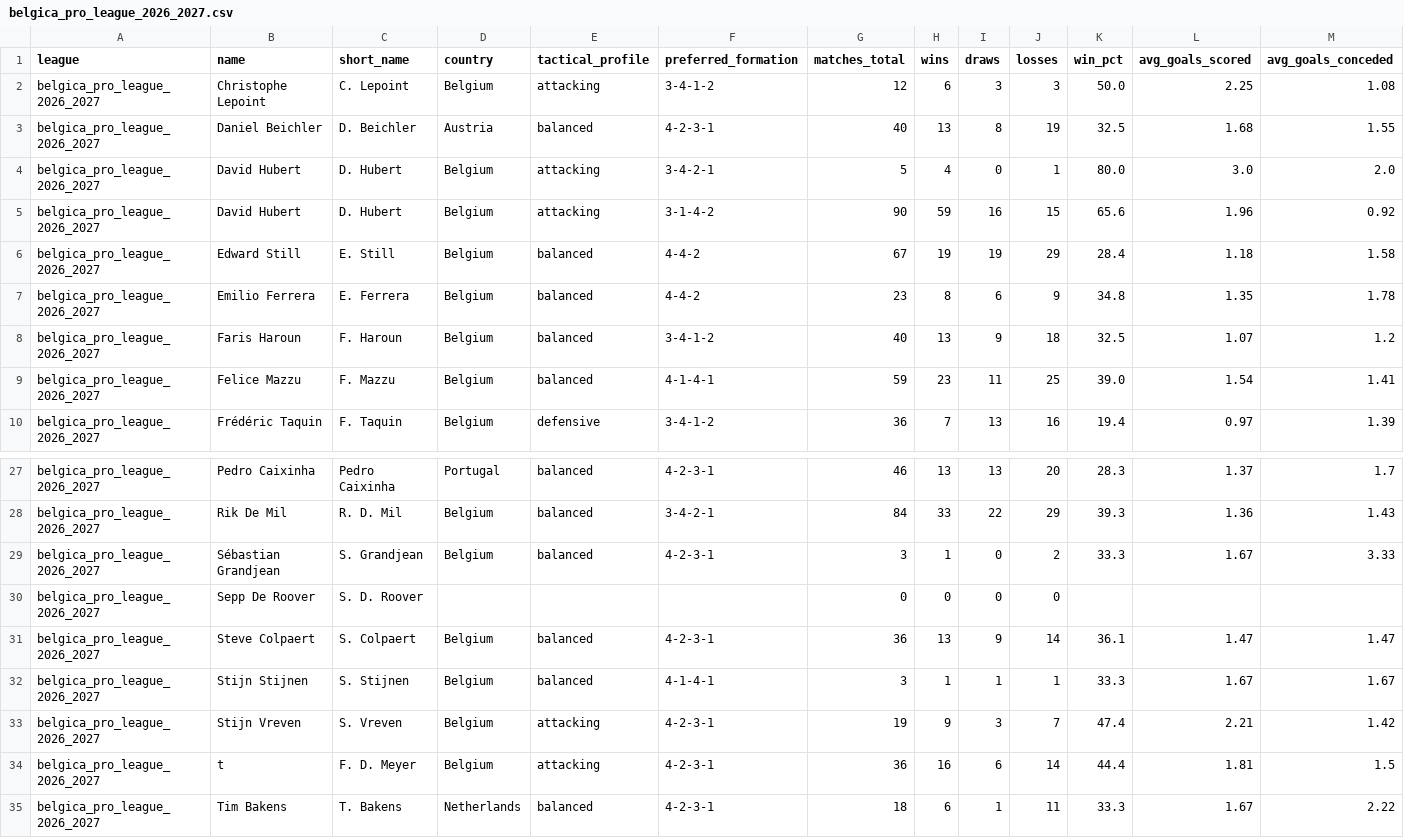
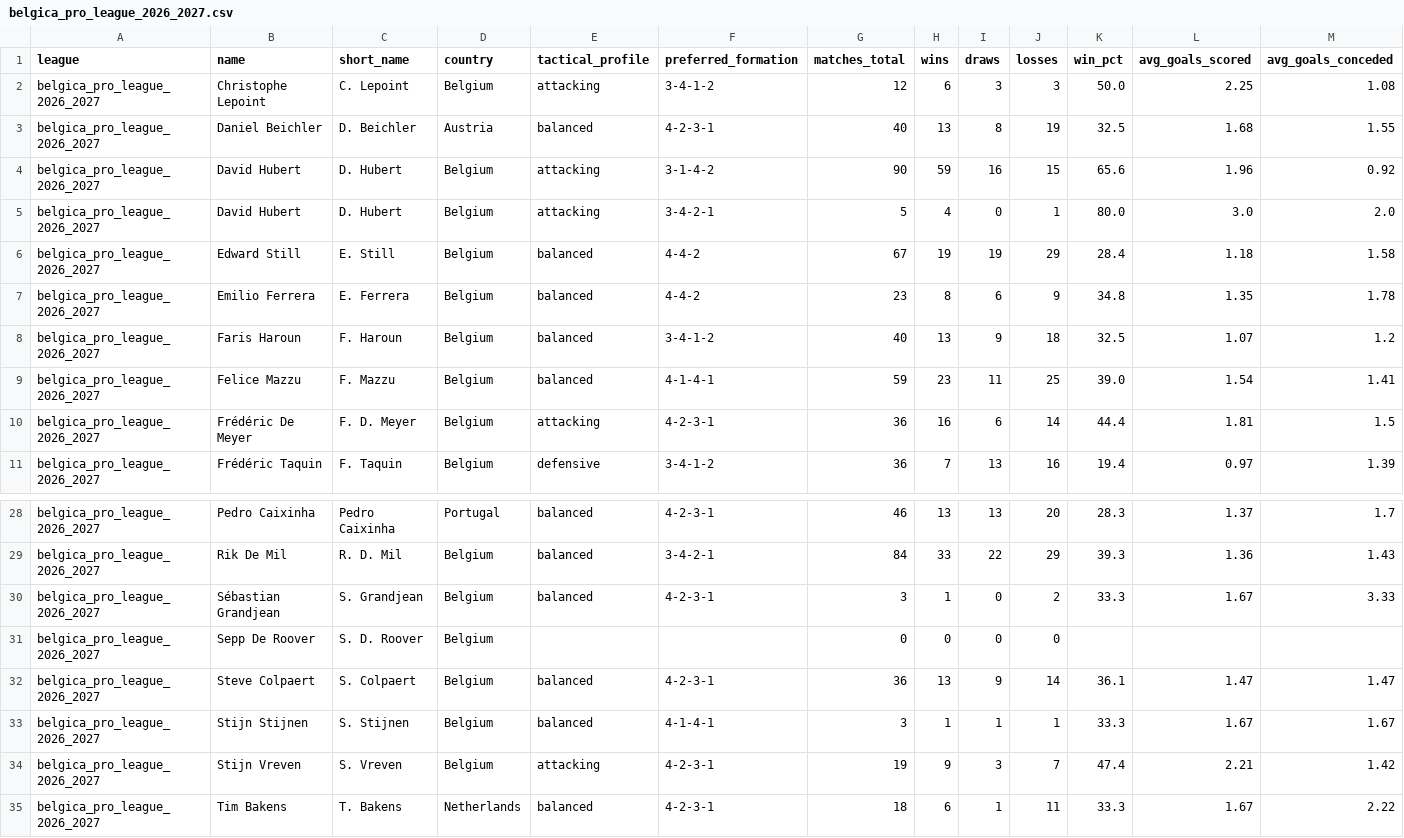
Before and after one commit to aimidas1/coach, a CSV file: belgica_pro_league_2026_2027.csv, drawn as a sheet; only a part is shown, gaps mark what is left out; removed rows and columns are numbered as before the commit, all else as after; rows hold the shown columns only; the diff names each change by its address in the sheet, - before the commit and + after, or states it on an @@ line.

```diff
--- a/belgica_pro_league_2026_2027.csv
+++ b/belgica_pro_league_2026_2027.csv
@@ row 5 moved to row 4: belgica_pro_league_2026_2027 @@
+row 10: belgica_pro_league_2026_2027 | Frédéric De Meyer | F. D. Meyer | Belgium | attacking | 4-2-3-1 | 36 | 16 | 6 | 14 | 44.4 | 1.81 | 1.5
-D31 (country): (empty)
+D31 (country): Belgium
-row 34: belgica_pro_league_2026_2027 | t | F. D. Meyer | Belgium | attacking | 4-2-3-1 | 36 | 16 | 6 | 14 | 44.4 | 1.81 | 1.5
```
Also changed, not shown: france_ligue_1_2026_2027.csv, inglaterra_premier_league_2026_2027.csv, 2 other files.
